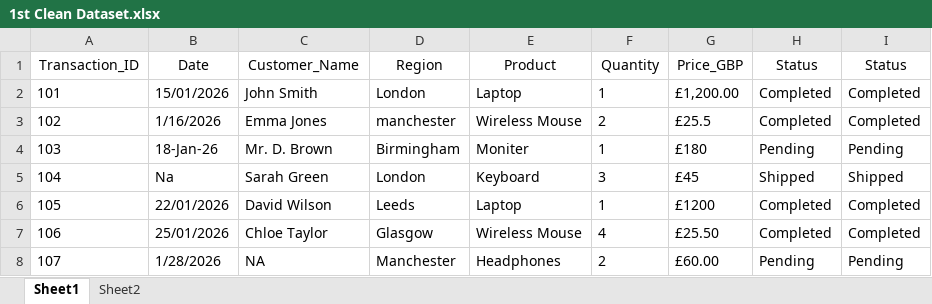
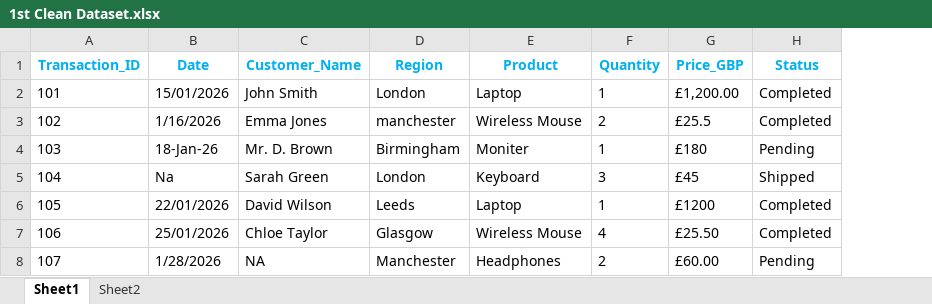
Before and after one commit to Jashwanth1527/empty, an Excel workbook: 1st Clean Dataset.xlsx, sheet Sheet1, drawn as a sheet; values as stored, in another font and other column widths than the file's, no borders; the diff names each change by its address in the sheet, - before the commit and + after, or states it on an @@ line.

Commit message:
Add files via upload
Updated Clean dataset

```diff
--- a/1st Clean Dataset.xlsx (sheet Sheet1)
+++ b/1st Clean Dataset.xlsx (sheet Sheet1)
-column I (Status), rows 2-8: Completed | Completed | Pending | Shipped | Completed | Completed | Pending
@@ A1:H1 bold: off → on, text colour: black → #00B0F0 @@
```
